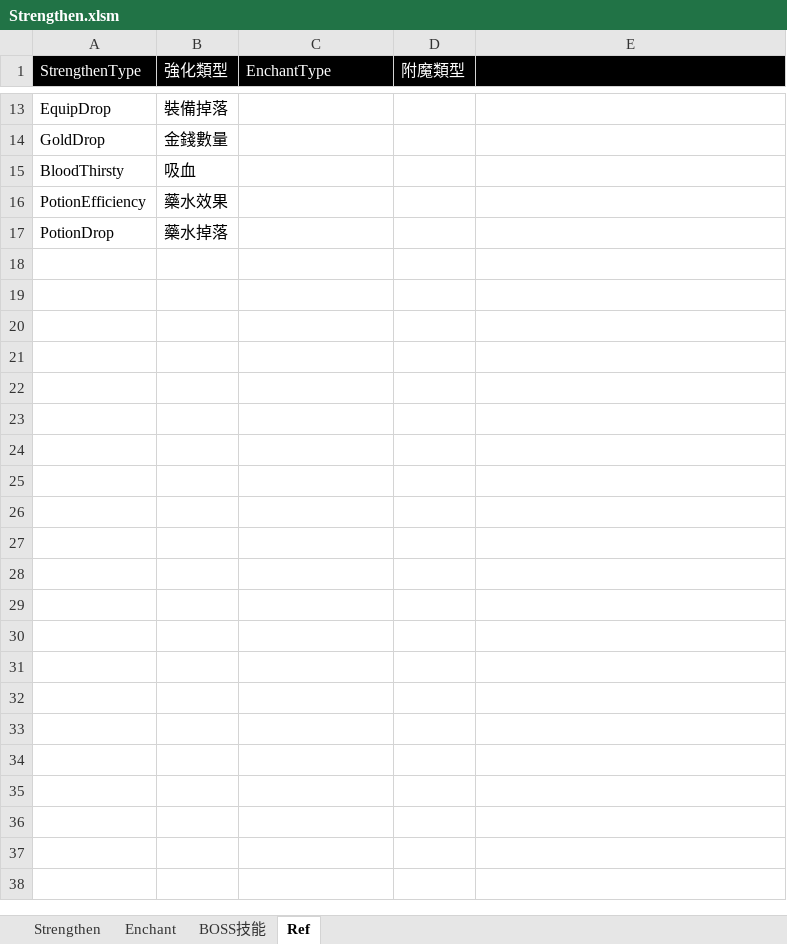
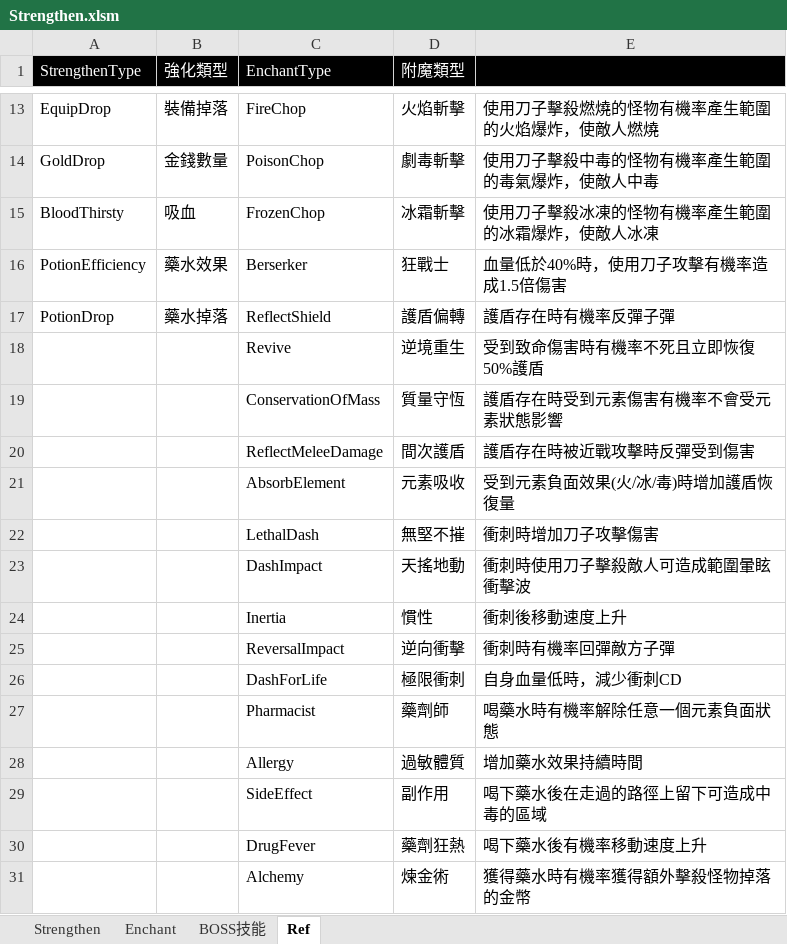
Before and after one commit to scozirge/30sHero, an Excel workbook: 30SecHero/Designer/Strengthen.xlsm, sheet Ref, drawn as a sheet; only a part is shown, gaps mark what is left out; values as stored, in another font and other column widths than the file's, no borders; the diff covers the shown part only; the diff names each change by its address in the sheet, - before the commit and + after, or states it on an @@ line.

```diff
--- a/30SecHero/Designer/Strengthen.xlsm (sheet Ref)
+++ b/30SecHero/Designer/Strengthen.xlsm (sheet Ref)
-C13 (EnchantType): (empty)
+C13 (EnchantType): FireChop
-D13 (附魔類型): (empty)
+D13 (附魔類型): 火焰斬擊
-E13: (empty)
+E13: 使用刀子擊殺燃燒的怪物有機率產生範圍的火焰爆炸，使敵人燃燒
-C14 (EnchantType): (empty)
+C14 (EnchantType): PoisonChop
-D14 (附魔類型): (empty)
+D14 (附魔類型): 劇毒斬擊
-E14: (empty)
+E14: 使用刀子擊殺中毒的怪物有機率產生範圍的毒氣爆炸，使敵人中毒
-C15 (EnchantType): (empty)
+C15 (EnchantType): FrozenChop
-D15 (附魔類型): (empty)
+D15 (附魔類型): 冰霜斬擊
-E15: (empty)
+E15: 使用刀子擊殺冰凍的怪物有機率產生範圍的冰霜爆炸，使敵人冰凍
-C16 (EnchantType): (empty)
+C16 (EnchantType): Berserker
-D16 (附魔類型): (empty)
+D16 (附魔類型): 狂戰士
-E16: (empty)
+E16: 血量低於40%時，使用刀子攻擊有機率造成1.5倍傷害
-C17 (EnchantType): (empty)
+C17 (EnchantType): ReflectShield
-D17 (附魔類型): (empty)
+D17 (附魔類型): 護盾偏轉
-E17: (empty)
+E17: 護盾存在時有機率反彈子彈
+row 18:  |  | Revive | 逆境重生 | 受到致命傷害時有機率不死且立即恢復50%護盾
+row 19:  |  | ConservationOfMass | 質量守恆 | 護盾存在時受到元素傷害有機率不會受元素狀態影響
+row 20:  |  | ReflectMeleeDamage | 間次護盾 | 護盾存在時被近戰攻擊時反彈受到傷害
+row 21:  |  | AbsorbElement | 元素吸收 | 受到元素負面效果(火/冰/毒)時增加護盾恢復量
+row 22:  |  | LethalDash | 無堅不摧 | 衝刺時增加刀子攻擊傷害
+row 23:  |  | DashImpact | 天搖地動 | 衝刺時使用刀子擊殺敵人可造成範圍暈眩衝擊波
+row 24:  |  | Inertia | 慣性 | 衝刺後移動速度上升
+row 25:  |  | ReversalImpact | 逆向衝擊 | 衝刺時有機率回彈敵方子彈
+row 26:  |  | DashForLife | 極限衝刺 | 自身血量低時，減少衝刺CD
+row 27:  |  | Pharmacist | 藥劑師 | 喝藥水時有機率解除任意一個元素負面狀態
+row 28:  |  | Allergy | 過敏體質 | 增加藥水效果持續時間
+row 29:  |  | SideEffect | 副作用 | 喝下藥水後在走過的路徑上留下可造成中毒的區域
+row 30:  |  | DrugFever | 藥劑狂熱 | 喝下藥水後有機率移動速度上升
+row 31:  |  | Alchemy | 煉金術 | 獲得藥水時有機率獲得額外擊殺怪物掉落的金幣
```
Also changed, not shown: 31 added rows and 30 edited cells elsewhere in this sheet, sheet Enchant, sheet BOSS技能, 1 other file.
